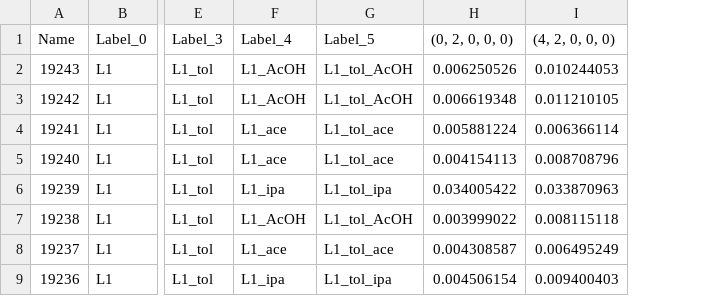
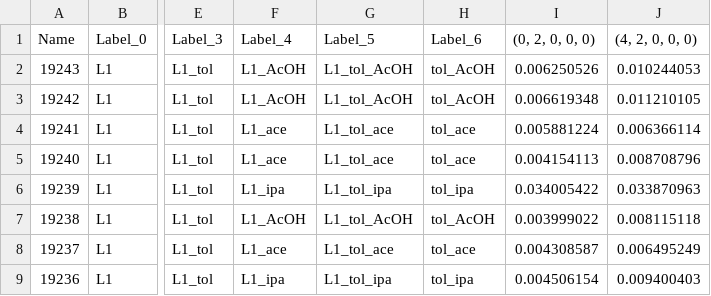
Before and after one commit to JVH-YYC/Bitumen-ML, a CSV file: Clustering/ML_information_gain_cluster.csv, drawn as a sheet; only a part is shown, gaps mark what is left out; the diff names each change by its address in the sheet, - before the commit and + after, or states it on an @@ line.

```diff
--- a/Clustering/ML_information_gain_cluster.csv
+++ b/Clustering/ML_information_gain_cluster.csv
+column H (Label_6), rows 2-9: tol_AcOH | tol_AcOH | tol_ace | tol_ace | tol_ipa | tol_AcOH | tol_ace | tol_ipa
```
Also changed, not shown: Clustering/compound_class_cluster.csv, 11 other files.
